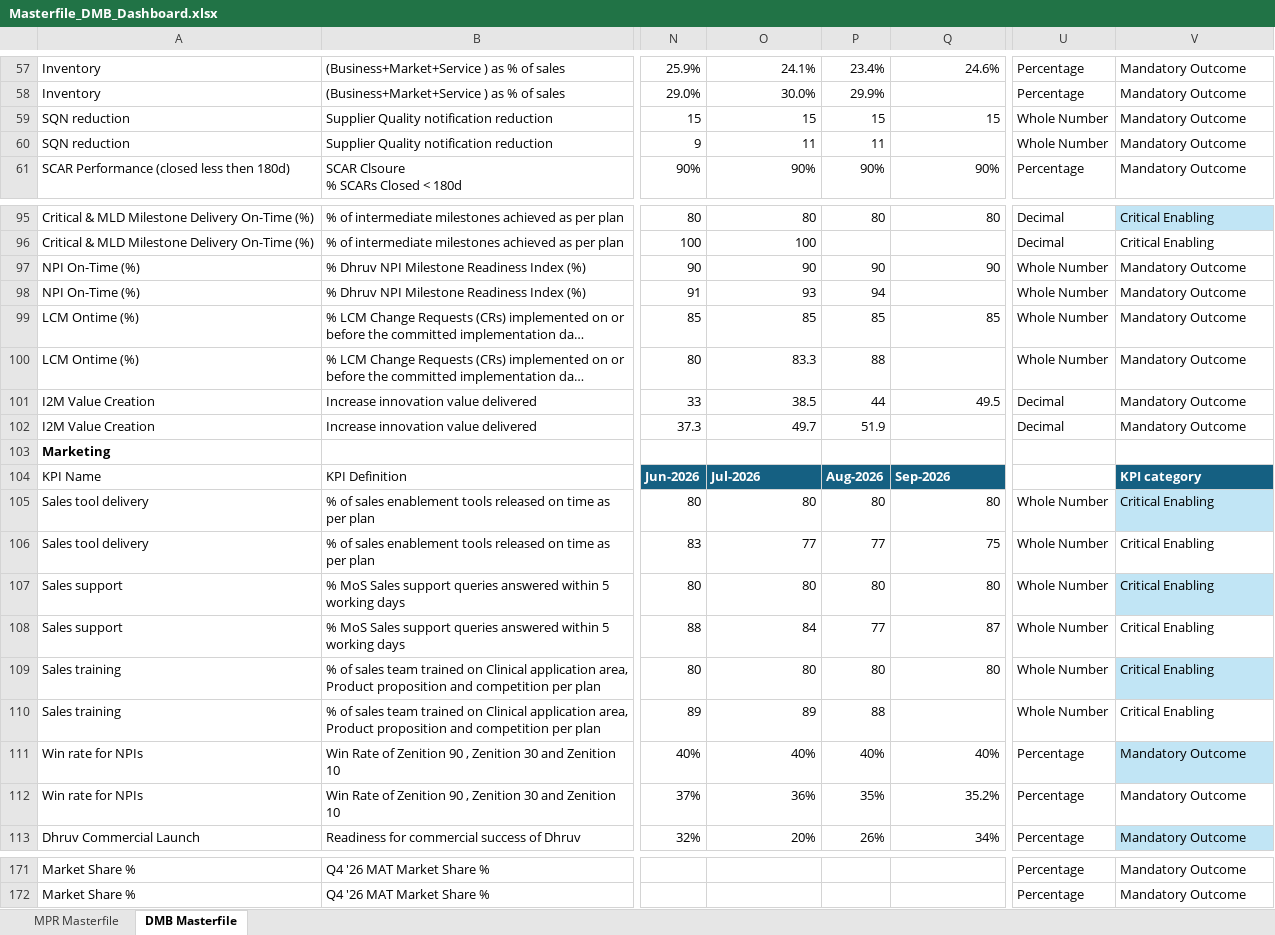
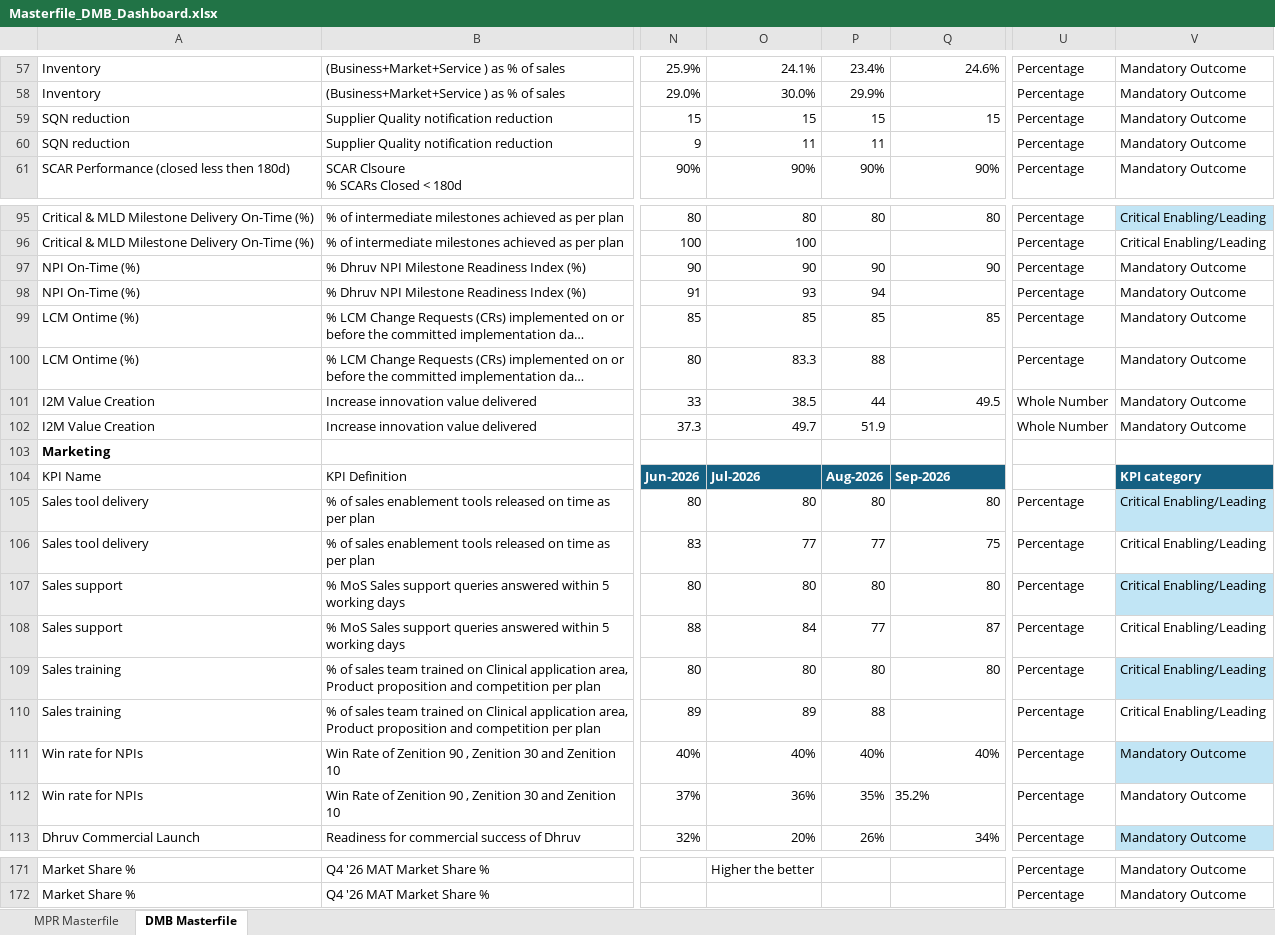
Before and after one commit to kavyabhardwajj30/DMB-Dashboard, an Excel workbook: data/Masterfile_DMB_Dashboard.xlsx, sheet DMB Masterfile, drawn as a sheet; only a part is shown, gaps mark what is left out; long unchanged cells end in …; values as stored, in another font and other column widths than the file's, no borders; table styles not drawn; the diff covers the shown part only; the diff names each change by its address in the sheet, - before the commit and + after, or states it on an @@ line.

Commit message:
Auto-sync Masterfile_DMB_Dashboard.xlsx from SharePoint via live sync [skip ci]

```diff
--- a/data/Masterfile_DMB_Dashboard.xlsx (sheet DMB Masterfile)
+++ b/data/Masterfile_DMB_Dashboard.xlsx (sheet DMB Masterfile)
-U59:U60: Whole Number
+U59:U60: Percentage
-U95:U96: Decimal
+U95:U96: Percentage
-V95:V96: Critical Enabling
+V95:V96: Critical Enabling/Leading
-U97:U100: Whole Number
+U97:U100: Percentage
-U101:U102: Decimal
+U101:U102: Whole Number
-U105:U110: Whole Number
+U105:U110: Percentage
-V105:V110: Critical Enabling
+V105:V110: Critical Enabling/Leading
-Q112 alignment: right
+Q112 alignment: left
-O171: (empty)
+O171: Higher the better
```
Also changed, not shown: 145 edited cells elsewhere in this sheet, sheet MPR Masterfile, hidden cells.
